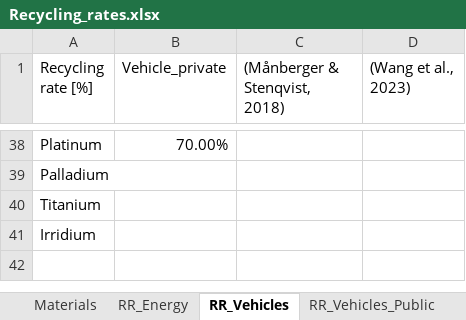
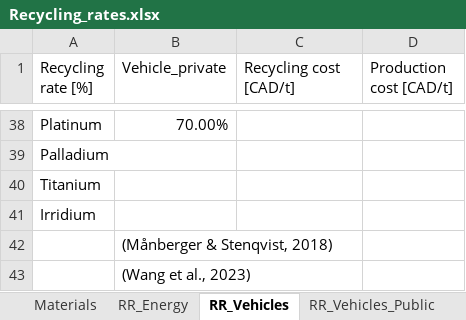
Before and after one commit to CIRAIG/EnergyScope-Quebec, an Excel workbook: projects/critical_materials/excel_files/Recycling_rates.xlsx, sheet RR_Vehicles, drawn as a sheet; only a part is shown, gaps mark what is left out; values as stored, in another font and other column widths than the file's, no cell formats; the diff names each change by its address in the sheet, - before the commit and + after, or states it on an @@ line.

```diff
--- a/projects/critical_materials/excel_files/Recycling_rates.xlsx (sheet RR_Vehicles)
+++ b/projects/critical_materials/excel_files/Recycling_rates.xlsx (sheet RR_Vehicles)
-C1: (Månberger & Stenqvist, 2018)
+C1: Recycling cost [CAD/t]
-D1: (Wang et al., 2023)
+D1: Production cost [CAD/t]
+row 42:  | (Månberger & Stenqvist, 2018)
+row 43:  | (Wang et al., 2023)
```
Also changed, not shown: sheet RR_Energy, other sheet tabs, cell formats, projects/critical_materials/excel_files/Material_intensities_energyscope.xlsx, 13 other files.
